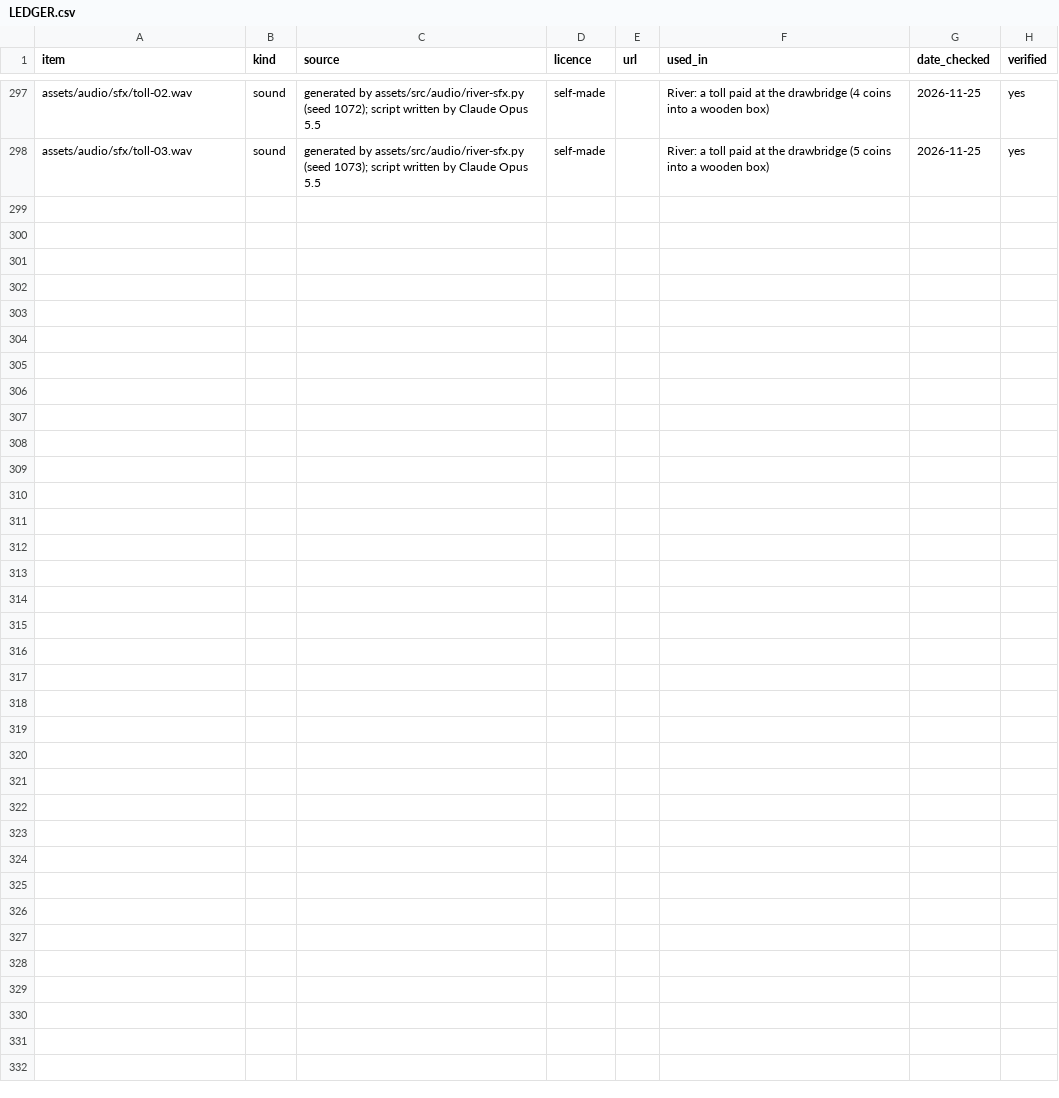
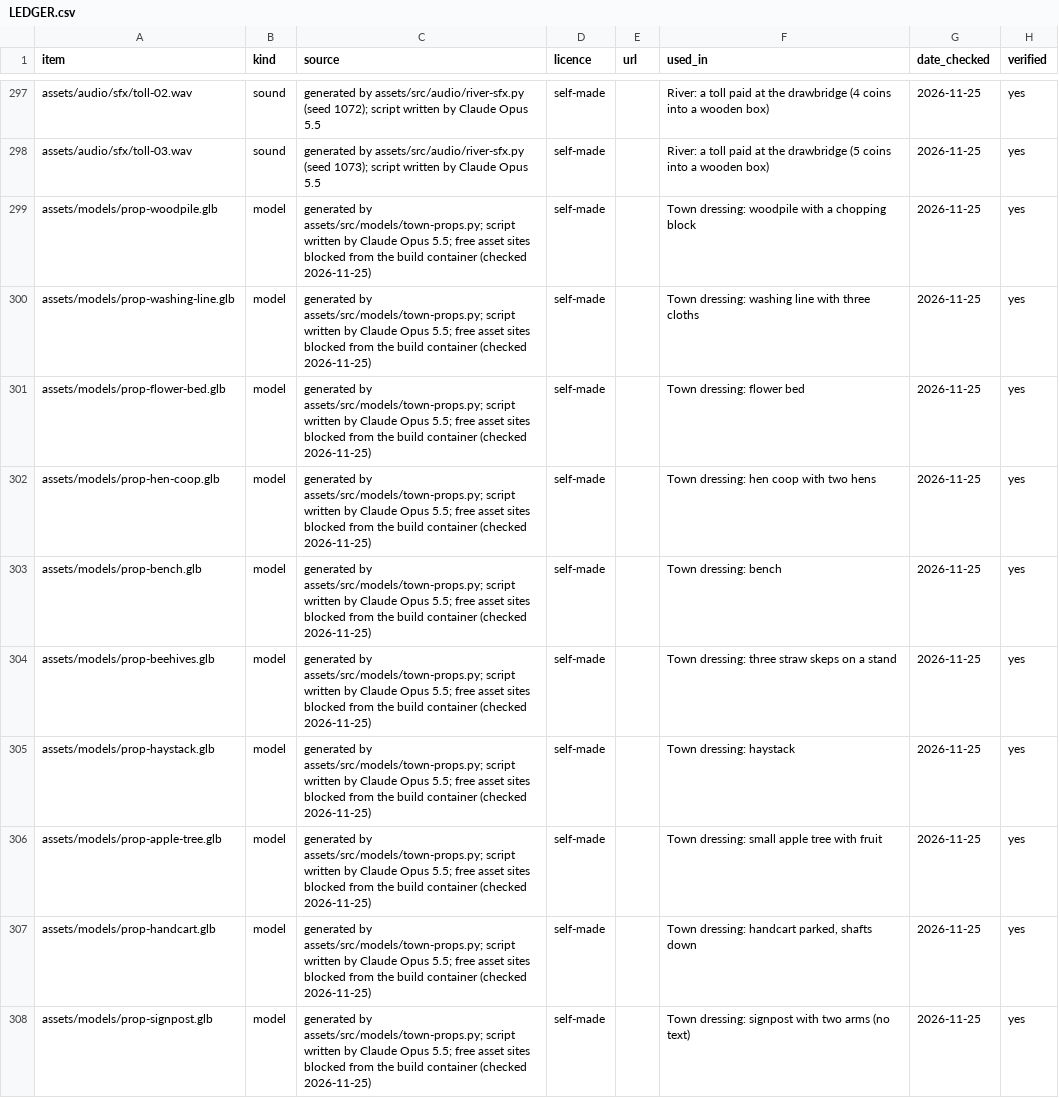
Before and after one commit to Marten-Mrfc/Tide-Toll, a CSV file: assets/LEDGER.csv, drawn as a sheet; only a part is shown, gaps mark what is left out.

```diff
--- a/assets/LEDGER.csv
+++ b/assets/LEDGER.csv
@@ -298 +298,11 @@ assets/audio/sfx/toll-02.wav,sound,generated by assets/src/audio/river-sfx.py (s
 assets/audio/sfx/toll-03.wav,sound,generated by assets/src/audio/river-sfx.py (seed 1073); script written by Claude Opus 5.5,self-made,,River: a toll paid at the drawbridge (5 coins into a wooden box),2026-11-25,yes
+assets/models/prop-woodpile.glb,model,generated by assets/src/models/town-props.py; script written by Claude Opus 5.5; free asset sites blocked from the build container (checked 2026-11-25),self-made,,Town dressing: woodpile with a chopping block,2026-11-25,yes
+assets/models/prop-washing-line.glb,model,generated by assets/src/models/town-props.py; script written by Claude Opus 5.5; free asset sites blocked from the build container (checked 2026-11-25),self-made,,Town dressing: washing line with three cloths,2026-11-25,yes
+assets/models/prop-flower-bed.glb,model,generated by assets/src/models/town-props.py; script written by Claude Opus 5.5; free asset sites blocked from the build container (checked 2026-11-25),self-made,,Town dressing: flower bed,2026-11-25,yes
+assets/models/prop-hen-coop.glb,model,generated by assets/src/models/town-props.py; script written by Claude Opus 5.5; free asset sites blocked from the build container (checked 2026-11-25),self-made,,Town dressing: hen coop with two hens,2026-11-25,yes
+assets/models/prop-bench.glb,model,generated by assets/src/models/town-props.py; script written by Claude Opus 5.5; free asset sites blocked from the build container (checked 2026-11-25),self-made,,Town dressing: bench,2026-11-25,yes
+assets/models/prop-beehives.glb,model,generated by assets/src/models/town-props.py; script written by Claude Opus 5.5; free asset sites blocked from the build container (checked 2026-11-25),self-made,,Town dressing: three straw skeps on a stand,2026-11-25,yes
+assets/models/prop-haystack.glb,model,generated by assets/src/models/town-props.py; script written by Claude Opus 5.5; free asset sites blocked from the build container (checked 2026-11-25),self-made,,Town dressing: haystack,2026-11-25,yes
+assets/models/prop-apple-tree.glb,model,generated by assets/src/models/town-props.py; script written by Claude Opus 5.5; free asset sites blocked from the build container (checked 2026-11-25),self-made,,Town dressing: small apple tree with fruit,2026-11-25,yes
+assets/models/prop-handcart.glb,model,generated by assets/src/models/town-props.py; script written by Claude Opus 5.5; free asset sites blocked from the build container (checked 2026-11-25),self-made,,"Town dressing: handcart parked, shafts down",2026-11-25,yes
+assets/models/prop-signpost.glb,model,generated by assets/src/models/town-props.py; script written by Claude Opus 5.5; free asset sites blocked from the build container (checked 2026-11-25),self-made,,Town dressing: signpost with two arms (no text),2026-11-25,yes
```
Also changed, not shown: 47 other files.
